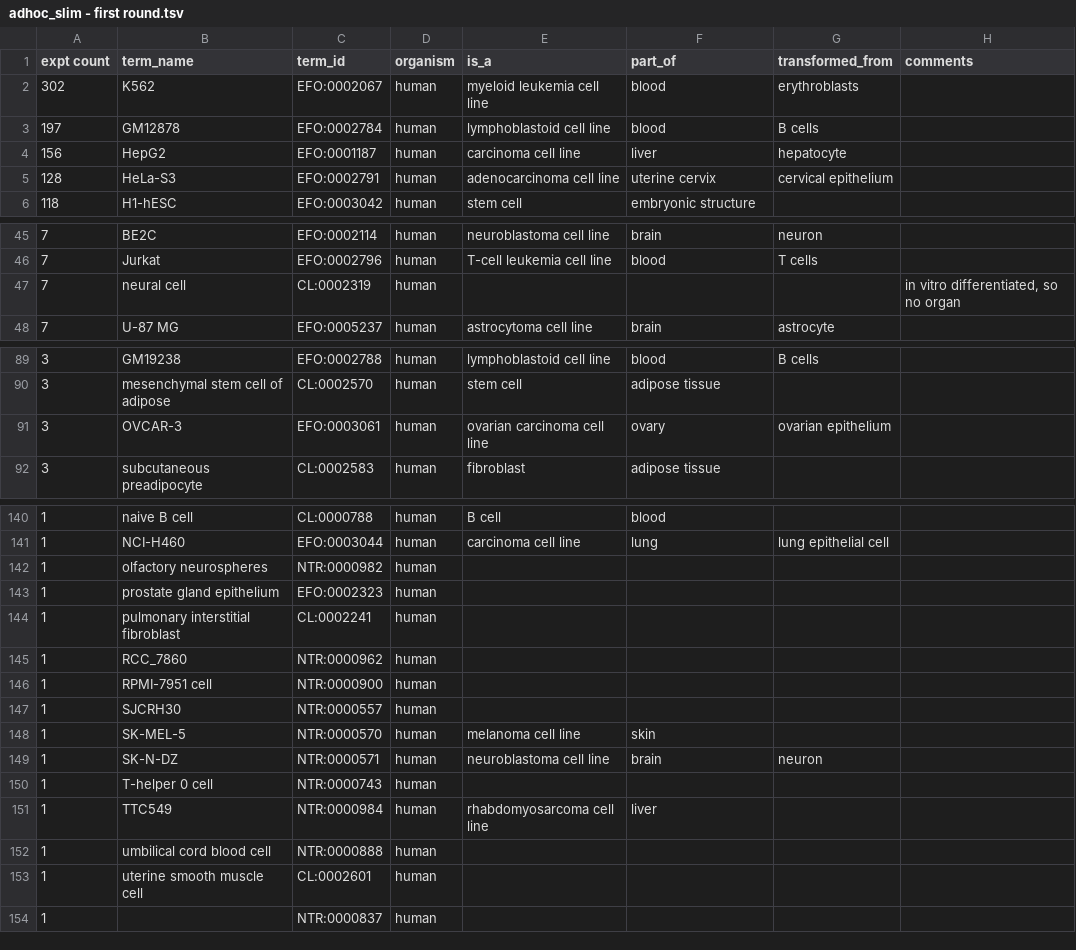
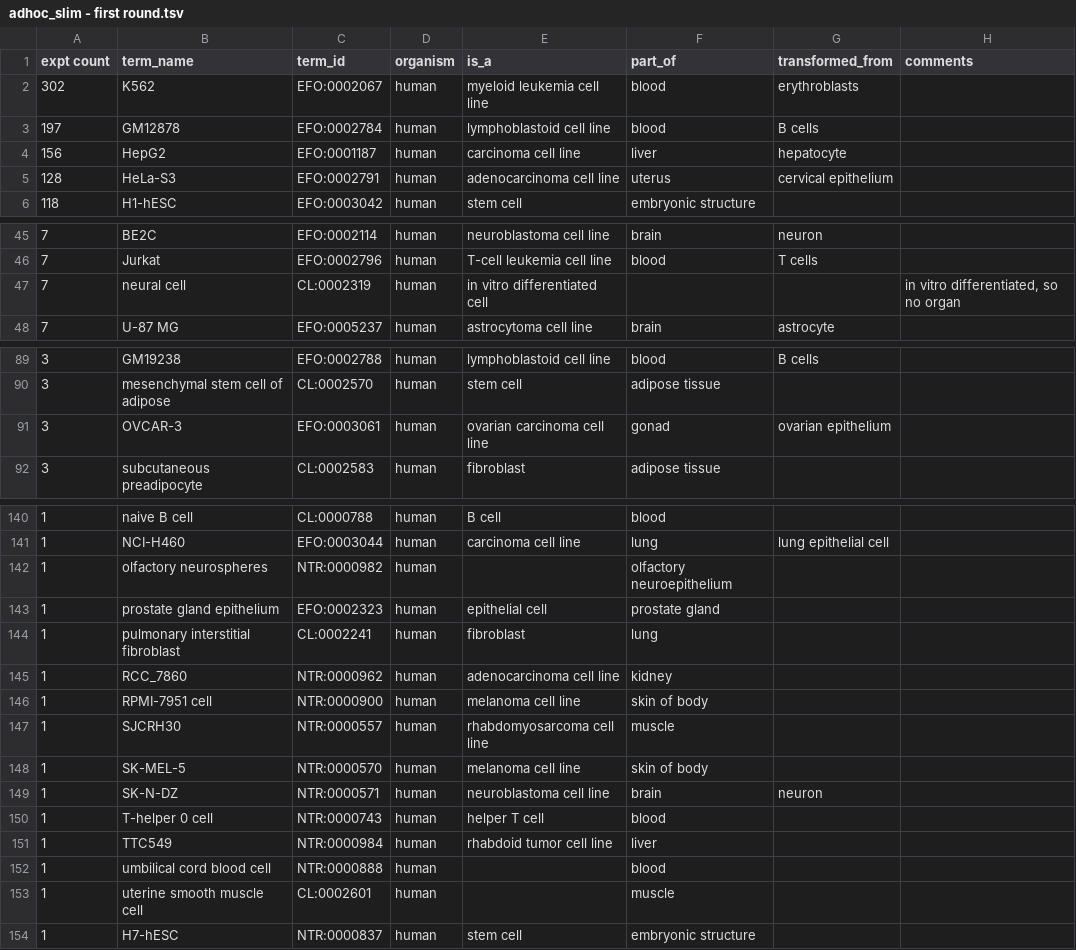
Before and after one commit to ENCODE-DCC/encode_slims, a TSV file: adhoc_slim - first round.tsv, drawn as a sheet; only a part is shown, gaps mark what is left out; the diff covers the shown part only.

Commit message:
More terms

```diff
--- a/adhoc_slim - first round.tsv
+++ b/adhoc_slim - first round.tsv
@@ -4,3 +4,3 @@ expt count	term_name	term_id	organism	is_a	part_of	transformed_from	comments
 156	HepG2	EFO:0001187	human	carcinoma cell line	liver	hepatocyte	
-128	HeLa-S3	EFO:0002791	human	adenocarcinoma cell line	uterine cervix	cervical epithelium	
+128	HeLa-S3	EFO:0002791	human	adenocarcinoma cell line	uterus	cervical epithelium	
 118	H1-hESC	EFO:0003042	human	stem cell	embryonic structure		
@@ -46,3 +46,3 @@ expt count	term_name	term_id	organism	is_a	part_of	transformed_from	comments
 7	Jurkat	EFO:0002796	human	T-cell leukemia cell line	blood	T cells	
-7	neural cell	CL:0002319	human				in vitro differentiated, so no organ
+7	neural cell	CL:0002319	human	in vitro differentiated cell			in vitro differentiated, so no organ
 7	U-87 MG	EFO:0005237	human	astrocytoma cell line	brain	astrocyte	
@@ -90,3 +90,3 @@ expt count	term_name	term_id	organism	is_a	part_of	transformed_from	comments
 3	mesenchymal stem cell of adipose	CL:0002570	human	stem cell	adipose tissue		
-3	OVCAR-3	EFO:0003061	human	ovarian carcinoma cell line	ovary	ovarian epithelium	
+3	OVCAR-3	EFO:0003061	human	ovarian carcinoma cell line	gonad	ovarian epithelium	
 3	subcutaneous preadipocyte	CL:0002583	human	fibroblast	adipose tissue		
@@ -141,14 +141,14 @@ expt count	term_name	term_id	organism	is_a	part_of	transformed_from	comments
 1	NCI-H460	EFO:0003044	human	carcinoma cell line	lung	lung epithelial cell	
-1	olfactory neurospheres	NTR:0000982	human				
-1	prostate gland epithelium	EFO:0002323	human				
-1	pulmonary interstitial fibroblast	CL:0002241	human				
-1	RCC_7860	NTR:0000962	human				
-1	RPMI-7951 cell	NTR:0000900	human				
-1	SJCRH30	NTR:0000557	human				
-1	SK-MEL-5	NTR:0000570	human	melanoma cell line	skin		
+1	olfactory neurospheres	NTR:0000982	human		olfactory neuroepithelium		
+1	prostate gland epithelium	EFO:0002323	human	epithelial cell	prostate gland		
+1	pulmonary interstitial fibroblast	CL:0002241	human	fibroblast	lung		
+1	RCC_7860	NTR:0000962	human	adenocarcinoma cell line	kidney		
+1	RPMI-7951 cell	NTR:0000900	human	melanoma cell line	skin of body		
+1	SJCRH30	NTR:0000557	human	rhabdomyosarcoma cell line	muscle		
+1	SK-MEL-5	NTR:0000570	human	melanoma cell line	skin of body		
 1	SK-N-DZ	NTR:0000571	human	neuroblastoma cell line	brain	neuron	
-1	T-helper 0 cell	NTR:0000743	human				
-1	TTC549	NTR:0000984	human	rhabdomyosarcoma cell line	liver		
-1	umbilical cord blood cell	NTR:0000888	human				
-1	uterine smooth muscle cell	CL:0002601	human				
-1		NTR:0000837	human				
+1	T-helper 0 cell	NTR:0000743	human	helper T cell	blood		
+1	TTC549	NTR:0000984	human	rhabdoid tumor cell line	liver		
+1	umbilical cord blood cell	NTR:0000888	human		blood		
+1	uterine smooth muscle cell	CL:0002601	human		muscle		
+1	H7-hESC	NTR:0000837	human	stem cell	embryonic structure		
```
Also changed, not shown: 1 edited cell elsewhere in this file.
